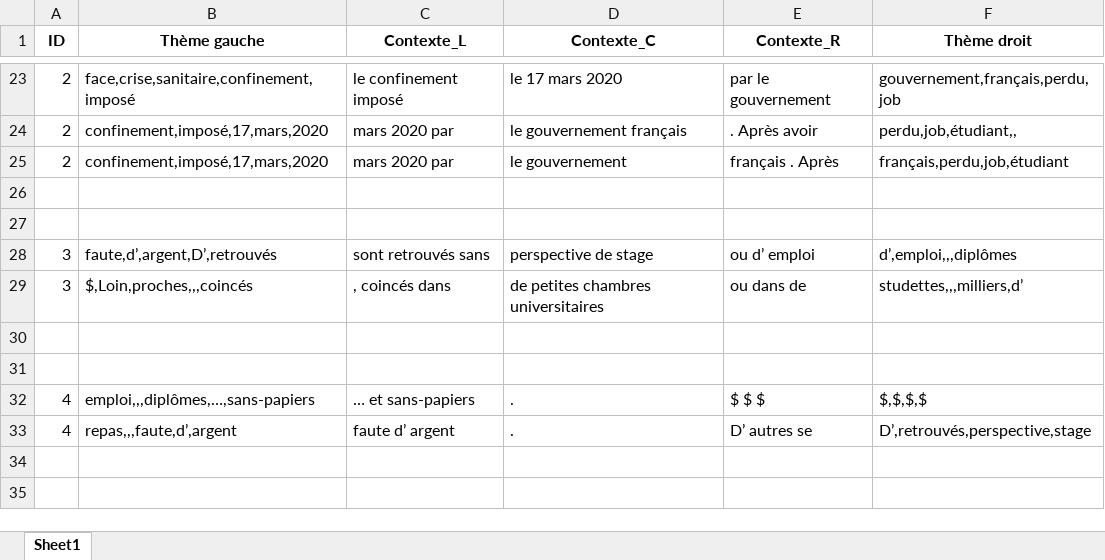
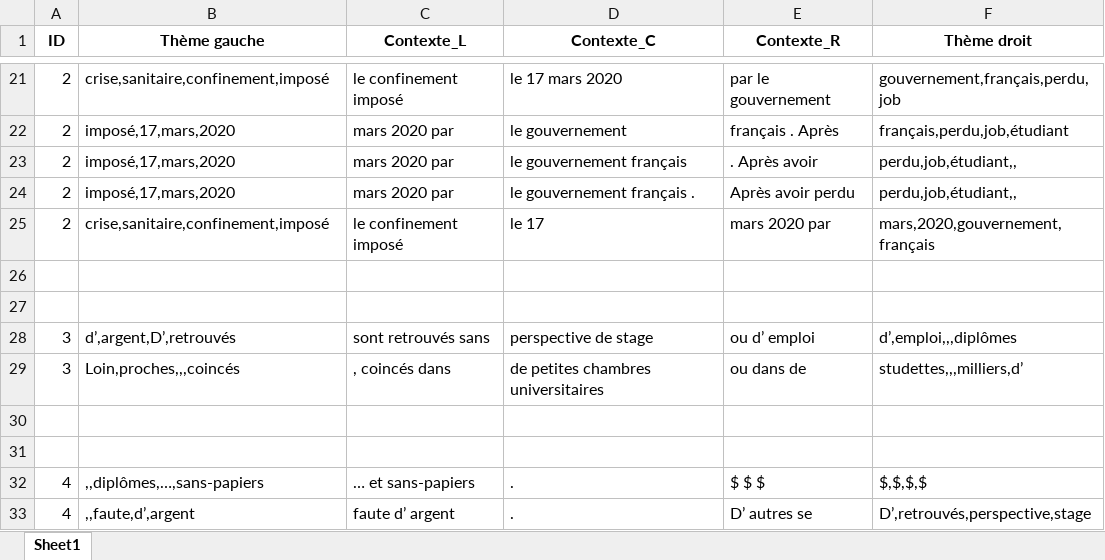
Before and after one commit to mehdi-mirzapour/French-CRS, an Excel workbook: command_line/crs-output/context_visualized.xlsx, sheet Sheet1, drawn as a sheet; only a part is shown, gaps mark what is left out; values as stored, in another font and other column widths than the file's, no borders; addresses are those after the commit; the diff covers the shown part only; the diff names each change by its address in the sheet, - before the commit and + after, or states it on an @@ line.

```diff
--- a/command_line/crs-output/context_visualized.xlsx (sheet Sheet1)
+++ b/command_line/crs-output/context_visualized.xlsx (sheet Sheet1)
-B21 (Thème gauche): face,crise,sanitaire,confinement,imposé
+B21 (Thème gauche): crise,sanitaire,confinement,imposé
+row 22: 2 | imposé,17,mars,2020 | mars 2020 par | le gouvernement | français . Après | français,perdu,job,étudiant
-B23:B24 (Thème gauche): confinement,imposé,17,mars,2020
+B23:B24 (Thème gauche): imposé,17,mars,2020
-D24 (Contexte_C): le gouvernement
+D24 (Contexte_C): le gouvernement français .
-E24 (Contexte_R): français . Après
+E24 (Contexte_R): Après avoir perdu
-F24 (Thème droit): français,perdu,job,étudiant
+F24 (Thème droit): perdu,job,étudiant,,
+row 25: 2 | crise,sanitaire,confinement,imposé | le confinement imposé | le 17 | mars 2020 par | mars,2020,gouvernement,français
-B28 (Thème gauche): faute,d’,argent,D’,retrouvés
+B28 (Thème gauche): d’,argent,D’,retrouvés
-B29 (Thème gauche): $,Loin,proches,,,coincés
+B29 (Thème gauche): Loin,proches,,,coincés
-B32 (Thème gauche): emploi,,,diplômes,…,sans-papiers
+B32 (Thème gauche): ,,diplômes,…,sans-papiers
-B33 (Thème gauche): repas,,,faute,d’,argent
+B33 (Thème gauche): ,,faute,d’,argent
```
Also changed, not shown: 3 added rows, 5 removed rows and 24 edited cells elsewhere in this sheet, command_line/crs-output/unseen_data.xlsx, 3 other files.
